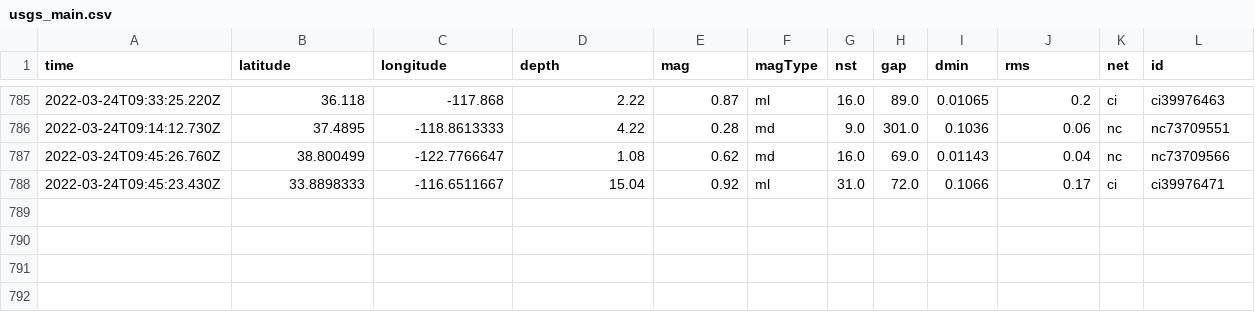
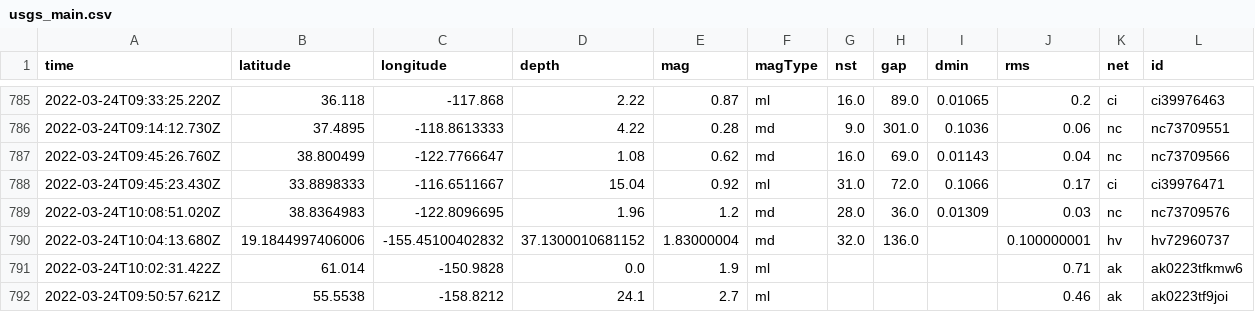
Before and after one commit to pbock/nicar22-github-actions, a CSV file: usgs_main.csv, drawn as a sheet; only a part is shown, gaps mark what is left out; rows hold the shown columns only; the diff names each change by its address in the sheet, - before the commit and + after, or states it on an @@ line.

```diff
--- a/usgs_main.csv
+++ b/usgs_main.csv
+row 789: 2022-03-24T10:08:51.020Z | 38.8364983 | -122.8096695 | 1.96 | 1.2 | md | 28.0 | 36.0 | 0.01309 | 0.03 | nc | nc73709576
+row 790: 2022-03-24T10:04:13.680Z | 19.1844997406006 | -155.45100402832 | 37.1300010681152 | 1.83000004 | md | 32.0 | 136.0 |  | 0.100000001 | hv | hv72960737
+row 791: 2022-03-24T10:02:31.422Z | 61.014 | -150.9828 | 0.0 | 1.9 | ml |  |  |  | 0.71 | ak | ak0223tfkmw6
+row 792: 2022-03-24T09:50:57.621Z | 55.5538 | -158.8212 | 24.1 | 2.7 | ml |  |  |  | 0.46 | ak | ak0223tf9joi
```
Also changed, not shown: usgs_current.csv.
